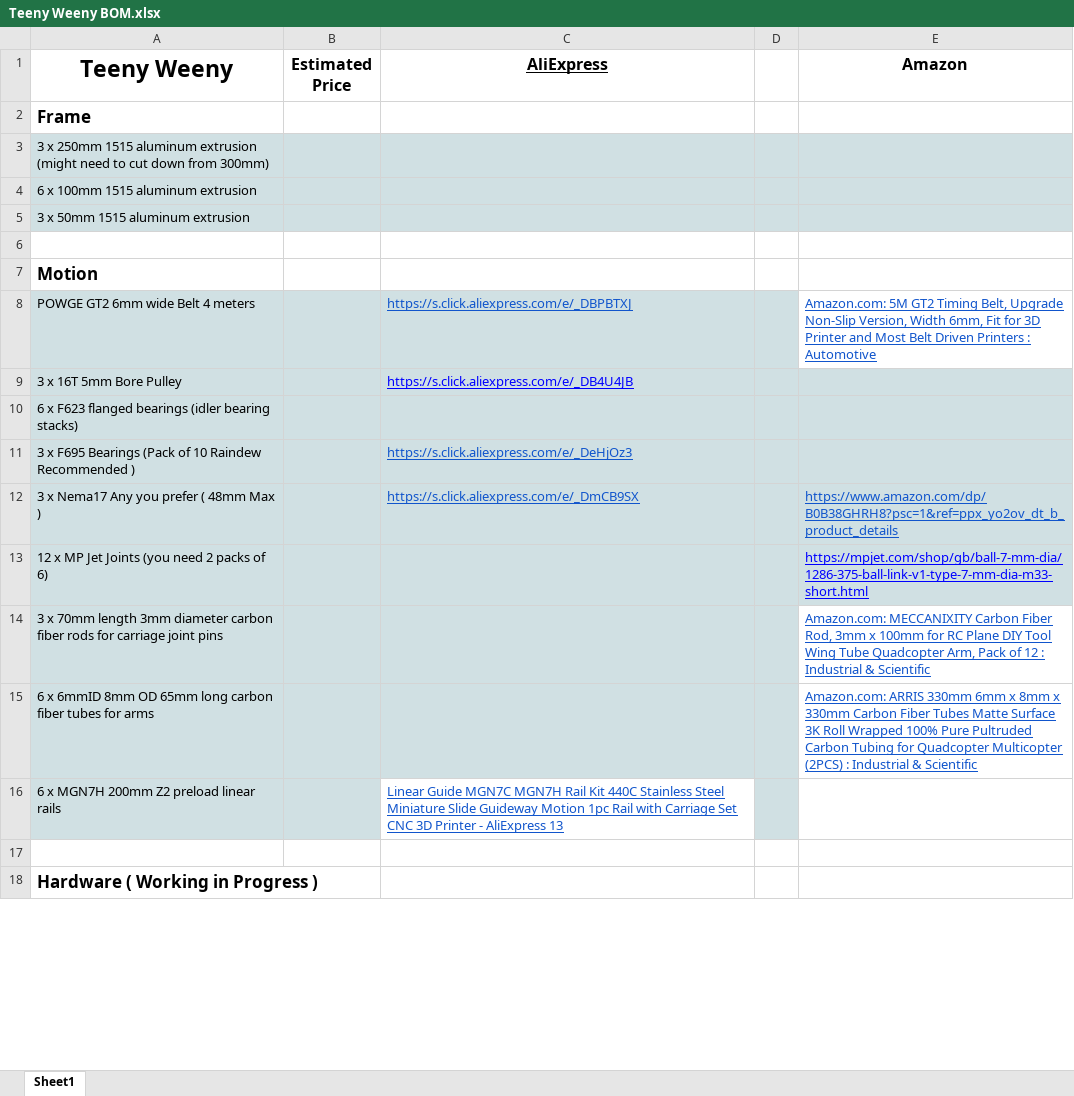
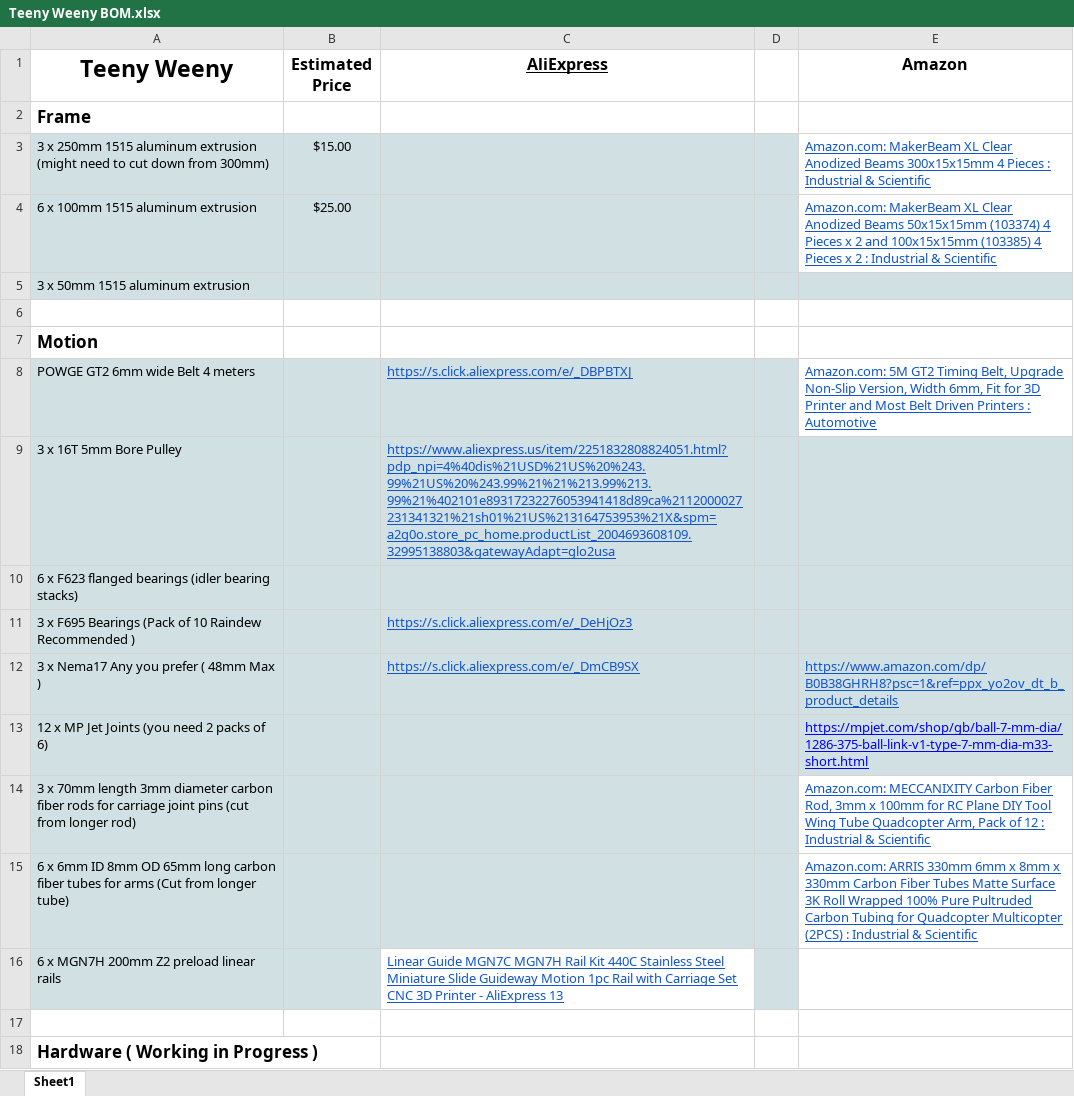
Before and after one commit to ReillyBex/TeenyWeeny, an Excel workbook: Teeny Weeny BOM.xlsx, sheet Sheet1, drawn as a sheet; only a part is shown; values as stored, in another font and other column widths than the file's, no borders; the diff covers the shown part only; the diff names each change by its address in the sheet, - before the commit and + after, or states it on an @@ line.

```diff
--- a/Teeny Weeny BOM.xlsx (sheet Sheet1)
+++ b/Teeny Weeny BOM.xlsx (sheet Sheet1)
-B3 (Estimated Price): (empty)
+B3 (Estimated Price): $15.00
-E3 (Amazon): (empty)
+E3 (Amazon): Amazon.com: MakerBeam XL Clear Anodized Beams 300x15x15mm 4 Pieces : Industrial & Scientific
-E3:E4 fill: #D0E0E3
+E3:E4 fill: none
-B4 (Estimated Price): (empty)
+B4 (Estimated Price): $25.00
-E4 (Amazon): (empty)
+E4 (Amazon): Amazon.com: MakerBeam XL Clear Anodized Beams 50x15x15mm (103374) 4 Pieces x 2 and 100x15x15mm (103385) 4 Pieces x 2 : Industrial & Scientific
-C9 (AliExpress): https://s.click.aliexpress.com/e/_DB4U4JB
+C9 (AliExpress): https://www.aliexpress.us/item/2251832808824051.html?pdp_npi=4%40dis%21USD%21US%20%243.99%21US%20%243.99%21%21%213.99%213.99%21%402101e89317232276053941418d89ca%2112000027231341321%21sh01%21US%213164753953%21X&spm=a2g0o.store_pc_home.productList_2004693608109.32995138803&gatewayAdapt=glo2usa
-C9 text colour: #0000FF
+C9 text colour: #1155CC
-A14 (Teeny Weeny): …joint pins
+A14 (Teeny Weeny): …joint pins (cut from longer rod)
-A15 (Teeny Weeny): 6 x 6mmID 8mm OD 65mm long carbon fiber tubes for arms
+A15 (Teeny Weeny): 6 x 6mm ID 8mm OD 65mm long carbon fiber tubes for arms (Cut from longer tube)
```
Also changed, not shown: 3 added rows and 9 edited cells elsewhere in this sheet, 3 other files.
